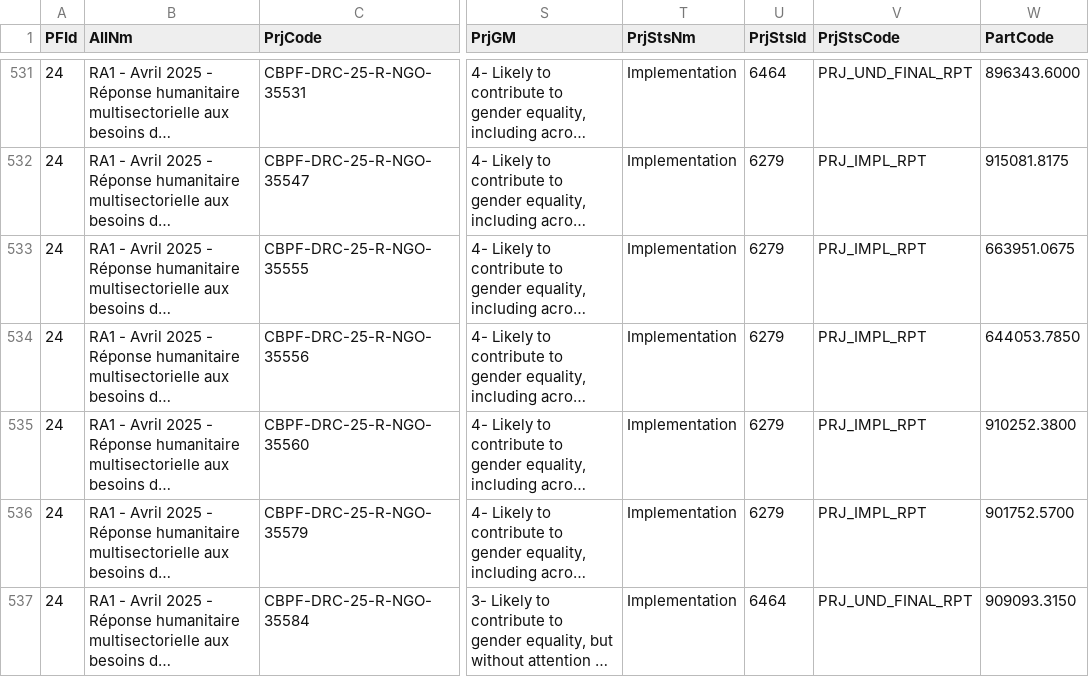
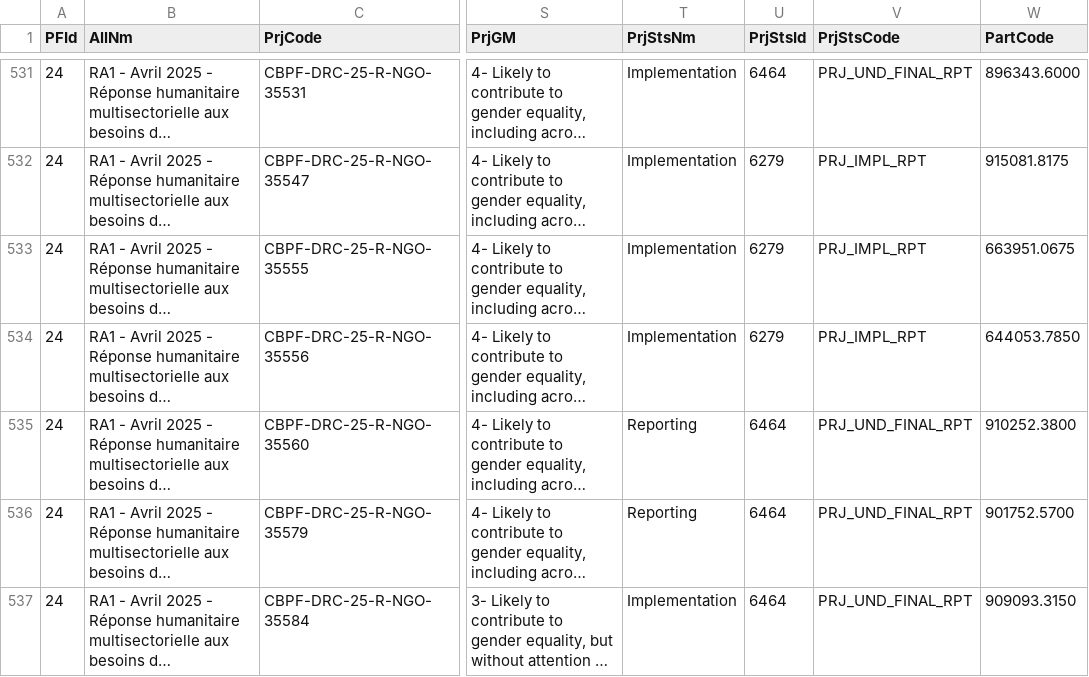
Before and after one commit to CBPFGMS/cbpfgms-data, a CSV file: utils/CBPF_allocations_overview_static/data/ProjectSummaryV2_2025.csv, drawn as a sheet; only a part is shown, gaps mark what is left out; long unchanged cells end in …; the diff covers the shown part only; the diff names each change by its address in the sheet, - before the commit and + after, or states it on an @@ line.

```diff
--- a/utils/CBPF_allocations_overview_static/data/ProjectSummaryV2_2025.csv
+++ b/utils/CBPF_allocations_overview_static/data/ProjectSummaryV2_2025.csv
-T535:T536 (PrjStsNm): Implementation
+T535:T536 (PrjStsNm): Reporting
-U535:U536 (PrjStsId): 6279
+U535:U536 (PrjStsId): 6464
-V535:V536 (PrjStsCode): PRJ_IMPL_RPT
+V535:V536 (PrjStsCode): PRJ_UND_FINAL_RPT
```
Also changed, not shown: 1 added row and 10 edited cells elsewhere in this file, utils/CBPF_allocations_overview_static/data/AllocationTypes.csv, utils/CBPF_allocations_overview_static/data/ProjectSummaryAggV2_2015.csv, 6 other files.
